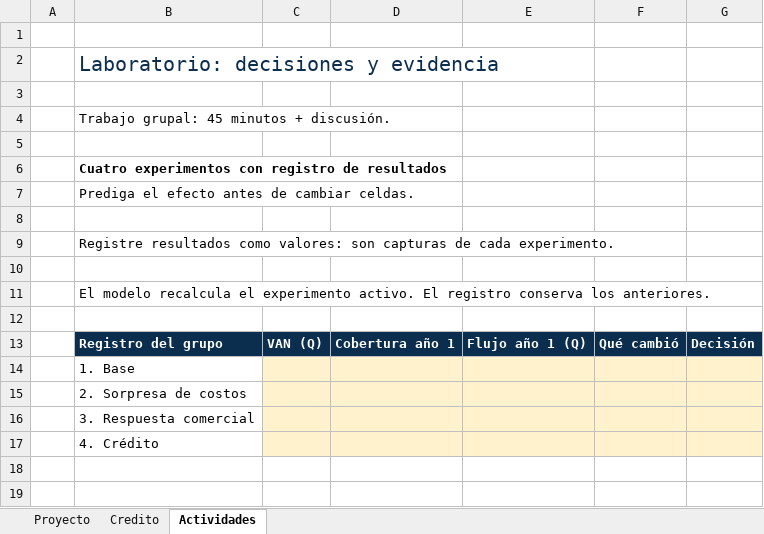
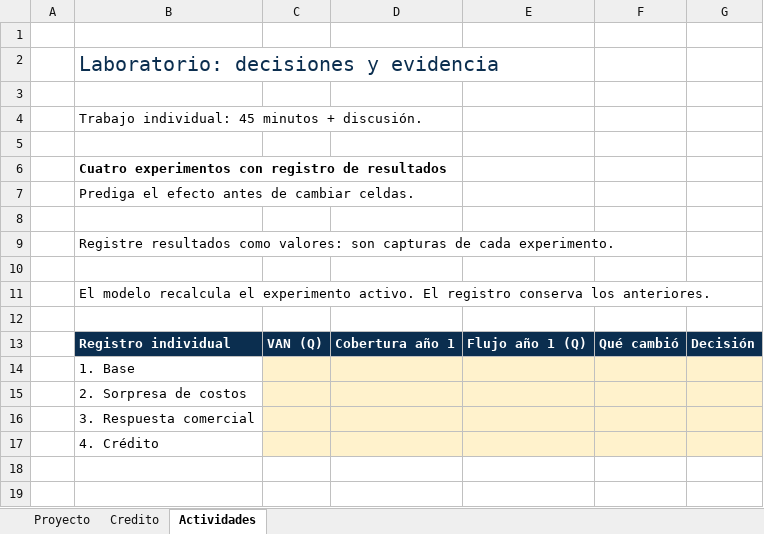
Before and after one commit to paulo-garrido/macroeconomia-200fp, an Excel workbook: laboratorios/sesion09/laboratorio_dinero_inflacion.xlsx, sheet Actividades, drawn as a sheet; only a part is shown; values as stored, in another font and other column widths than the file's, no borders; the diff names each change by its address in the sheet, - before the commit and + after, or states it on an @@ line.

Commit message:
Publica sesión 11 y laboratorio individual

```diff
--- a/laboratorios/sesion09/laboratorio_dinero_inflacion.xlsx (sheet Actividades)
+++ b/laboratorios/sesion09/laboratorio_dinero_inflacion.xlsx (sheet Actividades)
-B4: Trabajo grupal: 45 minutos + discusión.
+B4: Trabajo individual: 45 minutos + discusión.
-B13: Registro del grupo
+B13: Registro individual
```
Also changed, not shown: sheet Proyecto, sheet Credito, 5 other files.
